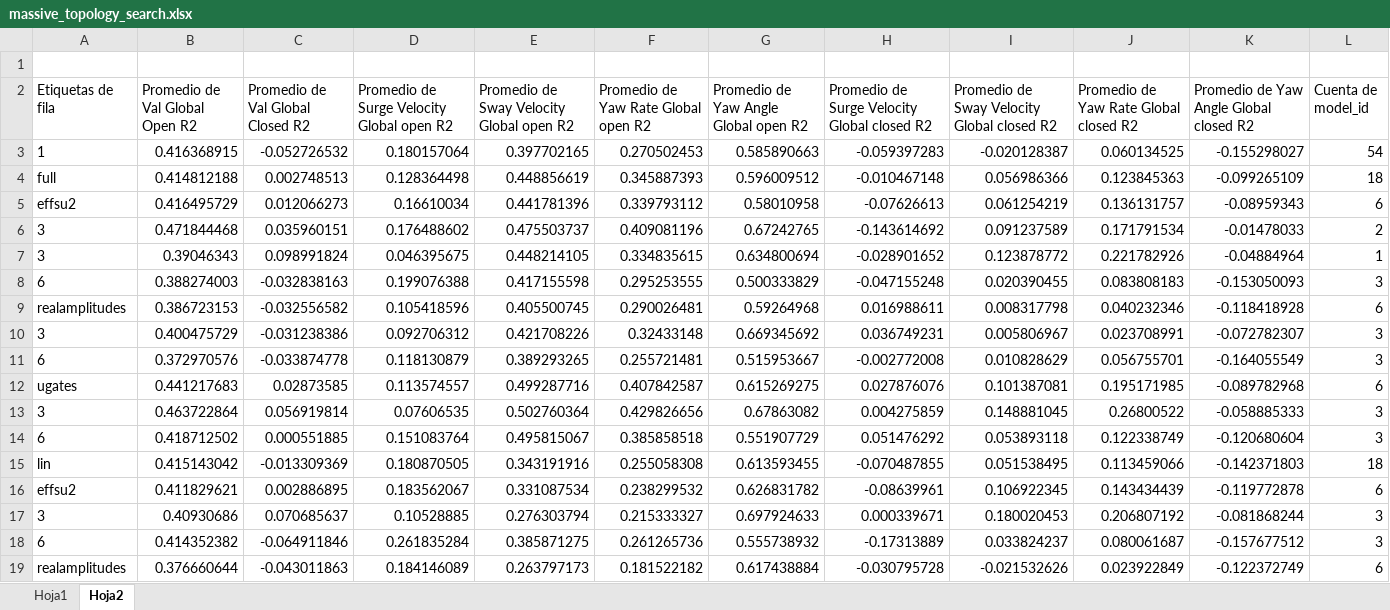
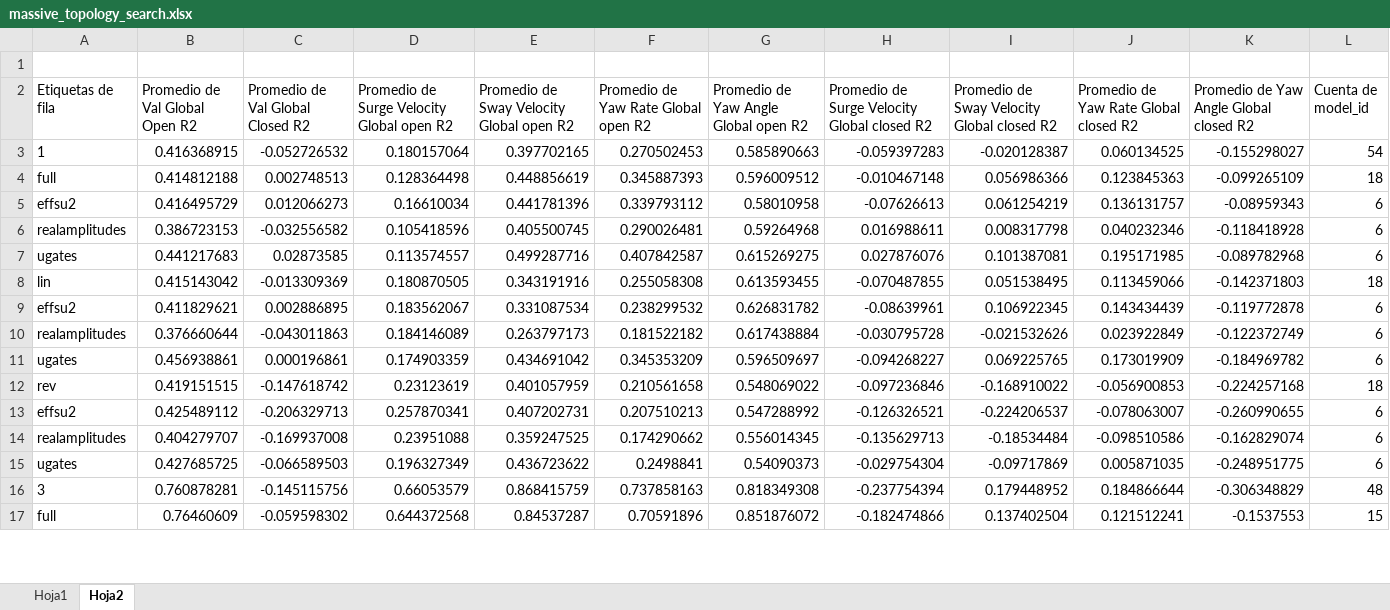
Before and after one commit to uxueballarinm/ship_qnn, an Excel workbook: logs/massive_topology_search/massive_topology_search.xlsx, sheet Hoja2, drawn as a sheet; only a part is shown; the shorter side is filled out with more unchanged rows; values as stored, in another font and other column widths than the file's, no borders; the diff covers the shown part only; the diff names each change by its address in the sheet, - before the commit and + after, or states it on an @@ line.

```diff
--- a/logs/massive_topology_search/massive_topology_search.xlsx (sheet Hoja2)
+++ b/logs/massive_topology_search/massive_topology_search.xlsx (sheet Hoja2)
-row 6: 3 | 0.471844468 | 0.035960151 | 0.176488602 | 0.475503737 | 0.409081196 | 0.67242765 | -0.143614692 | 0.091237589 | 0.171791534 | -0.01478033 | 2
-row 7: 3 | 0.39046343 | 0.098991824 | 0.046395675 | 0.448214105 | 0.334835615 | 0.634800694 | -0.028901652 | 0.123878772 | 0.221782926 | -0.04884964 | 1
-row 8: 6 | 0.388274003 | -0.032838163 | 0.199076388 | 0.417155598 | 0.295253555 | 0.500333829 | -0.047155248 | 0.020390455 | 0.083808183 | -0.153050093 | 3
-row 10: 3 | 0.400475729 | -0.031238386 | 0.092706312 | 0.421708226 | 0.32433148 | 0.669345692 | 0.036749231 | 0.005806967 | 0.023708991 | -0.072782307 | 3
-row 11: 6 | 0.372970576 | -0.033874778 | 0.118130879 | 0.389293265 | 0.255721481 | 0.515953667 | -0.002772008 | 0.010828629 | 0.056755701 | -0.164055549 | 3
-row 13: 3 | 0.463722864 | 0.056919814 | 0.07606535 | 0.502760364 | 0.429826656 | 0.67863082 | 0.004275859 | 0.148881045 | 0.26800522 | -0.058885333 | 3
-row 14: 6 | 0.418712502 | 0.000551885 | 0.151083764 | 0.495815067 | 0.385858518 | 0.551907729 | 0.051476292 | 0.053893118 | 0.122338749 | -0.120680604 | 3
-row 17: 3 | 0.40930686 | 0.070685637 | 0.10528885 | 0.276303794 | 0.215333327 | 0.697924633 | 0.000339671 | 0.180020453 | 0.206807192 | -0.081868244 | 3
-row 18: 6 | 0.414352382 | -0.064911846 | 0.261835284 | 0.385871275 | 0.261265736 | 0.555738932 | -0.17313889 | 0.033824237 | 0.080061687 | -0.157677512 | 3
```
Also changed, not shown: 28 removed rows elsewhere in this sheet, logs/final_winner_optimization/Final_winner_optimization.xlsx, logs/final_winner_optimization/experiments_summary.xlsx, 15 other files.
